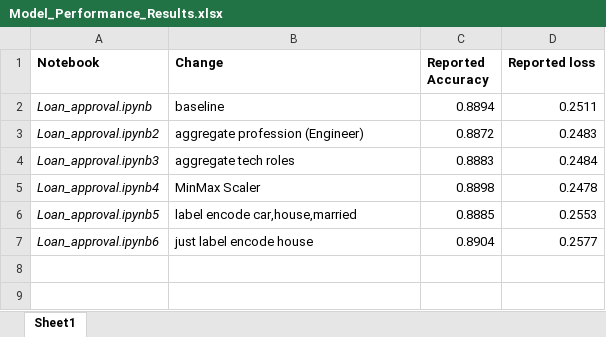
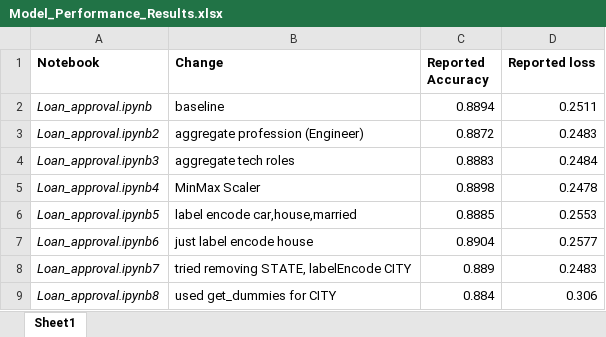
Before and after one commit to akarapunzl/minds-in-motion-project, an Excel workbook: Model_Performance_Results.xlsx, sheet Sheet1, drawn as a sheet; values as stored, in another font and other column widths than the file's, no borders; the diff names each change by its address in the sheet, - before the commit and + after, or states it on an @@ line.

```diff
--- a/Model_Performance_Results.xlsx (sheet Sheet1)
+++ b/Model_Performance_Results.xlsx (sheet Sheet1)
+row 8: Loan_approval.ipynb7 | tried removing STATE, labelEncode CITY | 0.889 | 0.2483
+row 9: Loan_approval.ipynb8 | used get_dummies for CITY | 0.884 | 0.306
```
Also changed, not shown: 7 other files.
